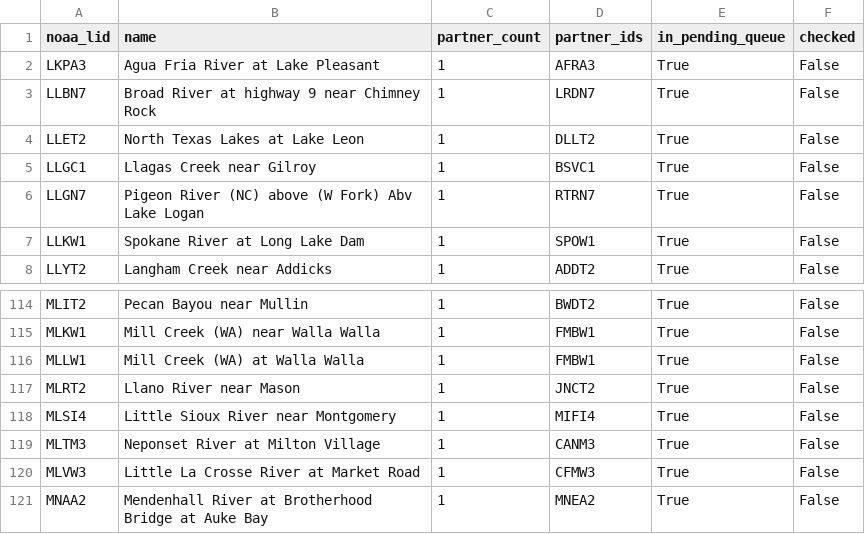
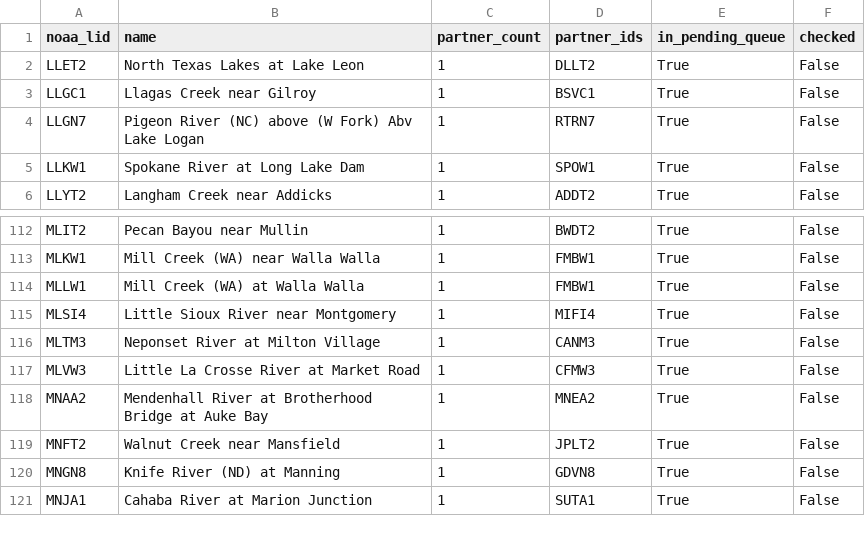
Before and after one commit to pbangiola/paddlersmap, a CSV file: data/network_audit/single_partner_endpoints.csv, drawn as a sheet; only a part is shown, gaps mark what is left out; the shorter side is filled out with more unchanged rows; the diff names each change by its address in the sheet, - before the commit and + after, or states it on an @@ line.

```diff
--- a/data/network_audit/single_partner_endpoints.csv
+++ b/data/network_audit/single_partner_endpoints.csv
-row 2: LKPA3 | Agua Fria River at Lake Pleasant | 1 | AFRA3 | True | False
-row 3: LLBN7 | Broad River at highway 9 near Chimney Rock | 1 | LRDN7 | True | False
-row 117: MLRT2 | Llano River near Mason | 1 | JNCT2 | True | False
```
Also changed, not shown: data/network_audit/unchecked_endpoints.csv, 3 other files.
